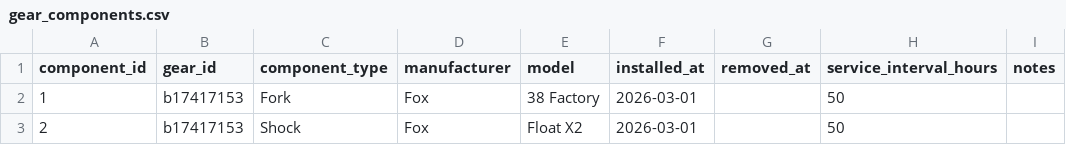
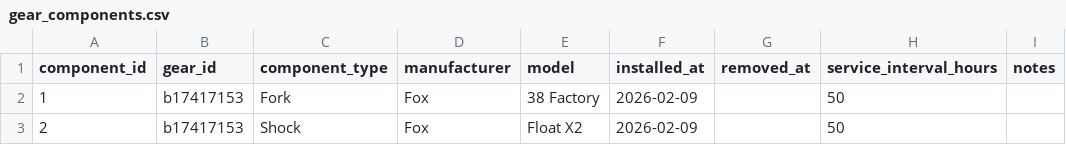
Before and after one commit to Austin-Engstrom/activity_tracking, a CSV file: data/maintenance/gear_components.csv, drawn as a sheet.

```diff
--- a/data/maintenance/gear_components.csv
+++ b/data/maintenance/gear_components.csv
@@ -1,3 +1,3 @@
 component_id,gear_id,component_type,manufacturer,model,installed_at,removed_at,service_interval_hours,notes
-1,b17417153,Fork,Fox,38 Factory,2026-03-01,,50,
-2,b17417153,Shock,Fox,Float X2,2026-03-01,,50,
+1,b17417153,Fork,Fox,38 Factory,2026-02-09,,50,
+2,b17417153,Shock,Fox,Float X2,2026-02-09,,50,
```
Also changed, not shown: 1 other file.
